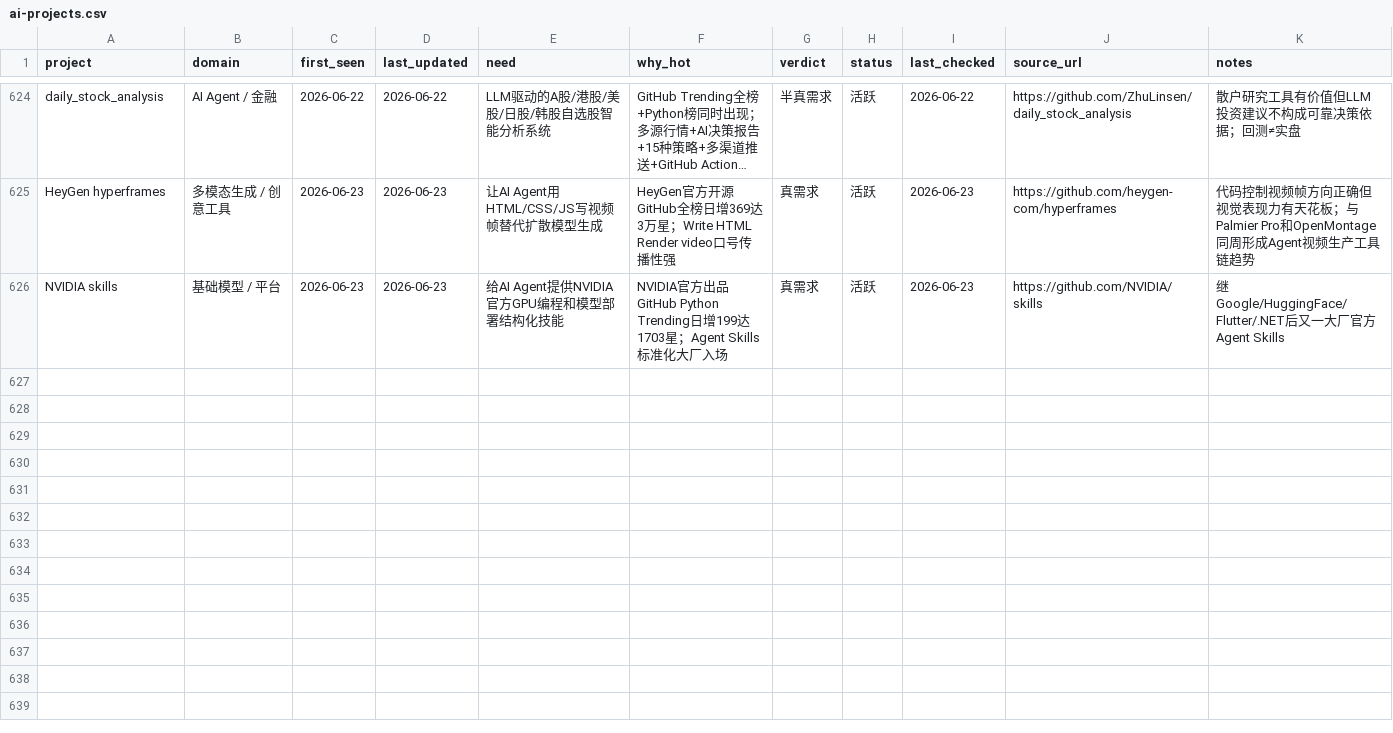
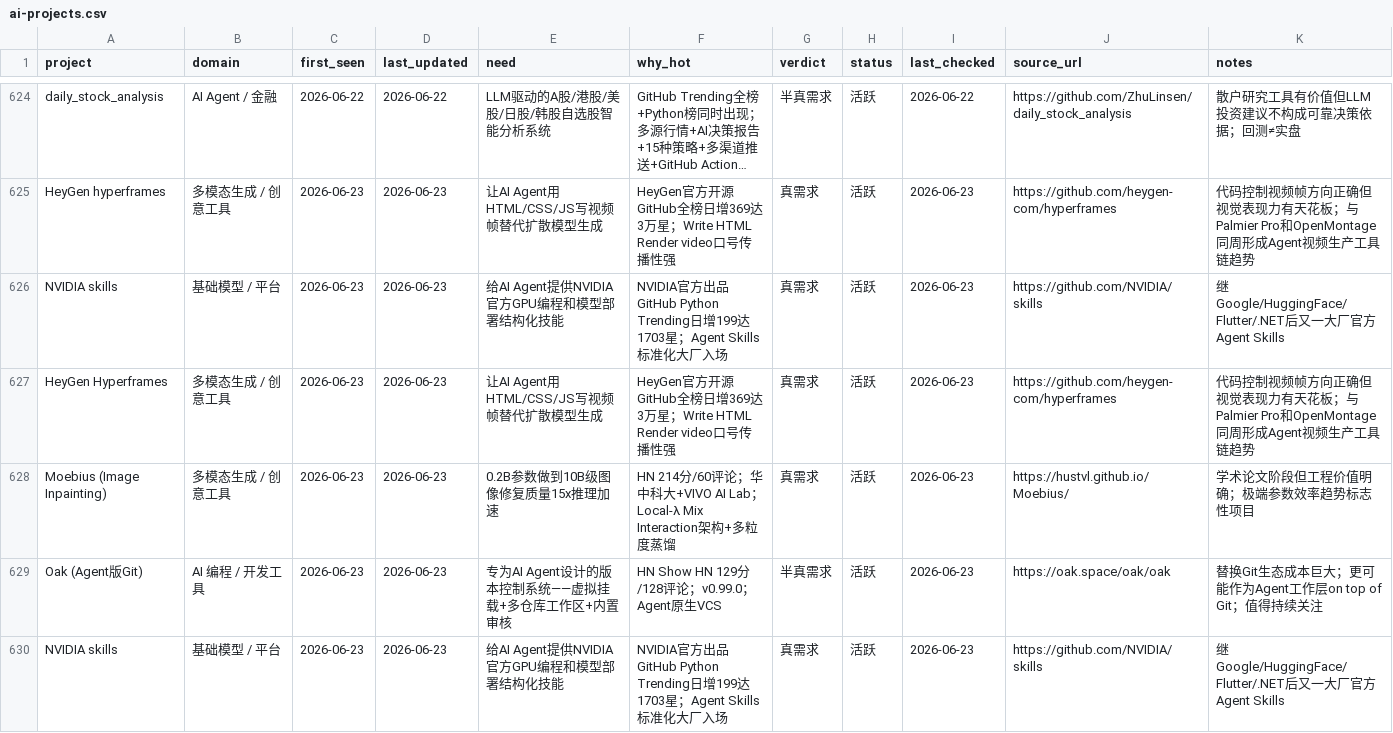
Before and after one commit to KuumaSan/AIProducts, a CSV file: tracking/ai-projects.csv, drawn as a sheet; only a part is shown, gaps mark what is left out; long unchanged cells end in …; the diff names each change by its address in the sheet, - before the commit and + after, or states it on an @@ line.

Commit message:
daily: update ai-projects tracking 2026-06-23

```diff
--- a/tracking/ai-projects.csv
+++ b/tracking/ai-projects.csv
+row 627: HeyGen Hyperframes | 多模态生成 / 创意工具 | 2026-06-23 | 2026-06-23 | 让AI Agent用HTML/CSS/JS写视频帧替代扩散模型生成 | HeyGen官方开源GitHub全榜日增369达3万星；Write HTML Render video口号传播性强 | 真需求 | 活跃 | 2026-06-23 | https://github.com/heygen-com/hyperframes | 代码控制视频帧方向正确但视觉表现力有天花板；与Palmier Pro和OpenMontage同周形成Agent视频生产工具链趋势
+row 628: Moebius (Image Inpainting) | 多模态生成 / 创意工具 | 2026-06-23 | 2026-06-23 | 0.2B参数做到10B级图像修复质量15x推理加速 | HN 214分/60评论；华中科大+VIVO AI Lab；Local-λ Mix Interaction架构+多粒度蒸馏 | 真需求 | 活跃 | 2026-06-23 | https://hustvl.github.io/Moebius/ | 学术论文阶段但工程价值明确；极端参数效率趋势标志性项目
+row 629: Oak (Agent版Git) | AI 编程 / 开发工具 | 2026-06-23 | 2026-06-23 | 专为AI Agent设计的版本控制系统——虚拟挂载+多仓库工作区+内置审核 | HN Show HN 129分/128评论；v0.99.0；Agent原生VCS | 半真需求 | 活跃 | 2026-06-23 | https://oak.space/oak/oak | 替换Git生态成本巨大；更可能作为Agent工作层on top of Git；值得持续关注
+row 630: NVIDIA skills | 基础模型 / 平台 | 2026-06-23 | 2026-06-23 | 给AI Agent提供NVIDIA官方GPU编程和模型部署结构化技能 | NVIDIA官方出品GitHub Python Trending日增199达1703星；Agent Skills标准化大厂入场 | 真需求 | 活跃 | 2026-06-23 | https://github.com/NVIDIA/skills | 继Google/HuggingFace/Flutter/.NET后又一大厂官方Agent Skills
```
